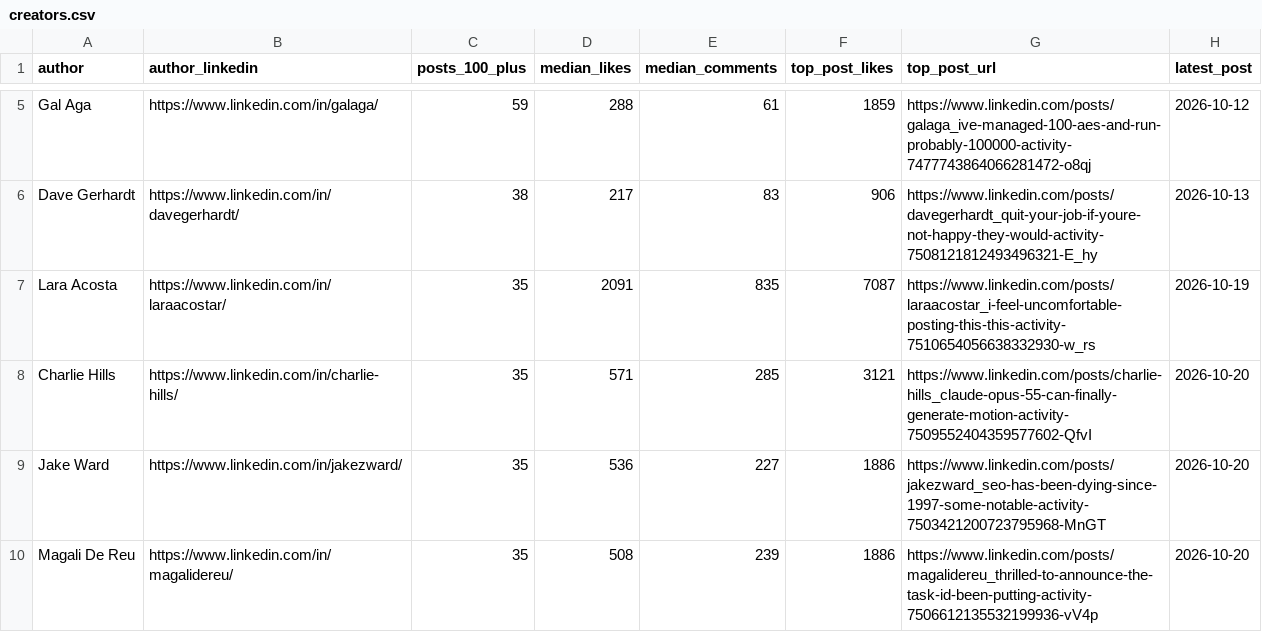
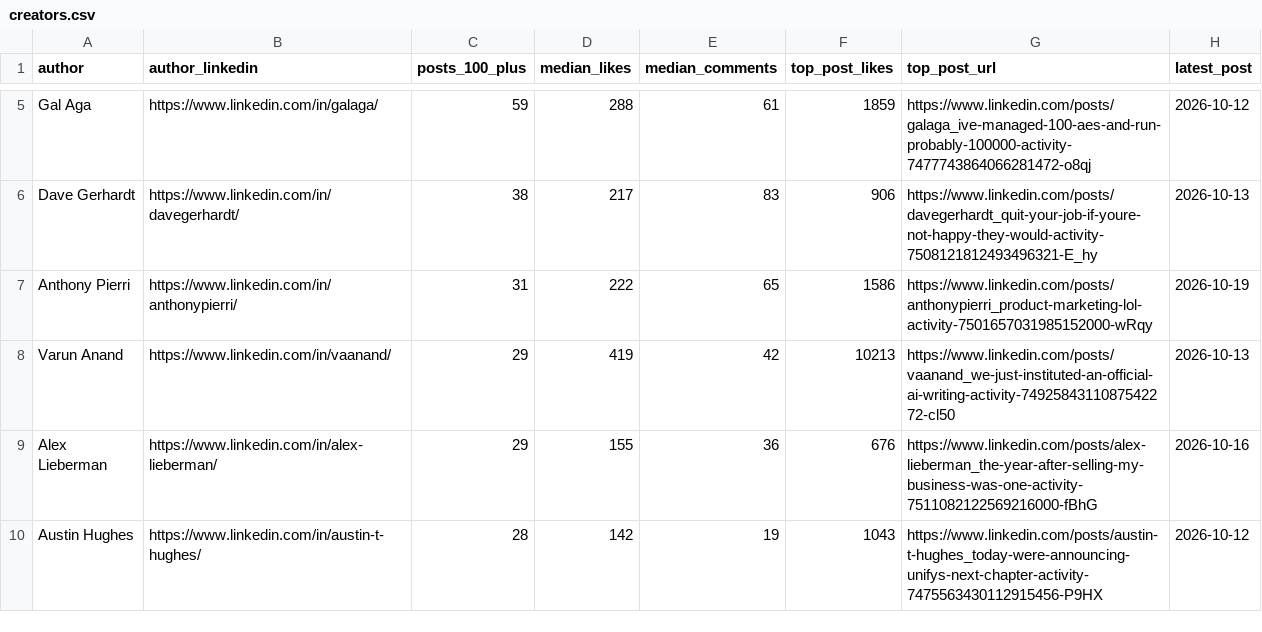
Before and after one commit to Mukulsharmaq/linkedin-top-posts-database, a CSV file: creators.csv, drawn as a sheet; only a part is shown, gaps mark what is left out; the shorter side is filled out with more unchanged rows; the diff covers the shown part only; the diff names each change by its address in the sheet, - before the commit and + after, or states it on an @@ line.

```diff
--- a/creators.csv
+++ b/creators.csv
-row 7: Lara Acosta | https://www.linkedin.com/in/laraacostar/ | 35 | 2091 | 835 | 7087 | https://www.linkedin.com/posts/laraacostar_i-feel-uncomfortable-posting-this-this-activity-7510654056638332930-w_rs | 2026-10-19
-row 8: Charlie Hills | https://www.linkedin.com/in/charlie-hills/ | 35 | 571 | 285 | 3121 | https://www.linkedin.com/posts/charlie-hills_claude-opus-55-can-finally-generate-motion-activity-7509552404359577602-QfvI | 2026-10-20
-row 9: Jake Ward | https://www.linkedin.com/in/jakezward/ | 35 | 536 | 227 | 1886 | https://www.linkedin.com/posts/jakezward_seo-has-been-dying-since-1997-some-notable-activity-7503421200723795968-MnGT | 2026-10-20
-row 10: Magali De Reu | https://www.linkedin.com/in/magalidereu/ | 35 | 508 | 239 | 1886 | https://www.linkedin.com/posts/magalidereu_thrilled-to-announce-the-task-id-been-putting-activity-7506612135532199936-vV4p | 2026-10-20
```
Also changed, not shown: 18 removed rows elsewhere in this file, 2 other files.
